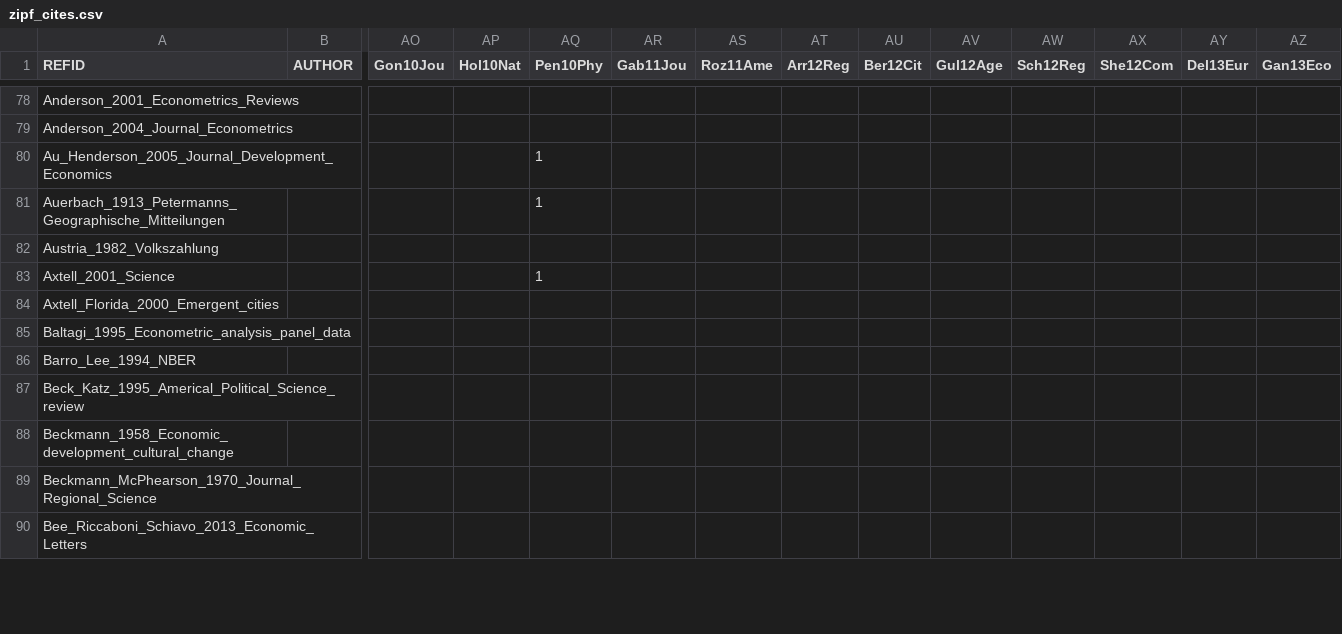
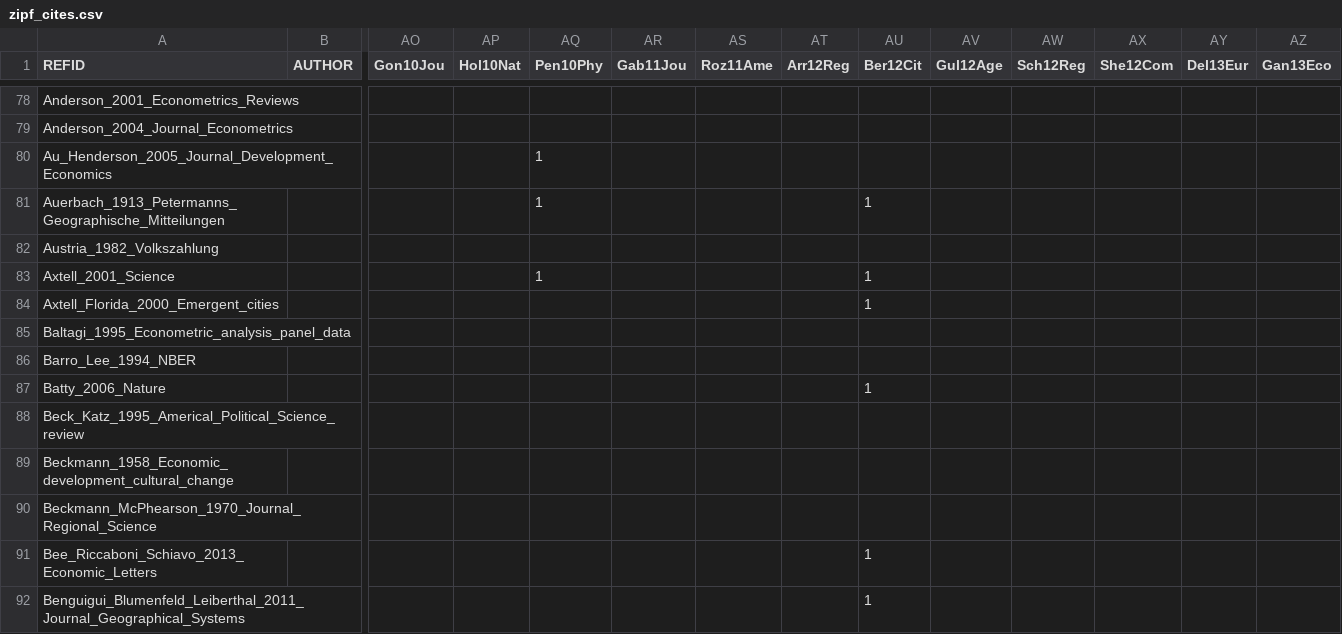
Before and after one commit to ClementineCttn/MetaZipf, a CSV file: data/zipf_cites.csv, drawn as a sheet; only a part is shown, gaps mark what is left out; addresses are those after the commit; rows hold the shown columns only; the diff covers the shown part only; the diff names each change by its address in the sheet, - before the commit and + after, or states it on an @@ line.

Commit message:
citations 1/2 Ber12

```diff
--- a/data/zipf_cites.csv
+++ b/data/zipf_cites.csv
-AU81 (Ber12Cit): (empty)
+AU81 (Ber12Cit): 1
-AU83:AU84 (Ber12Cit): (empty)
+AU83:AU84 (Ber12Cit): 1
+row 87: Batty_2006_Nature |  |  |  |  |  |  |  | 1
-AU91 (Ber12Cit): (empty)
+AU91 (Ber12Cit): 1
+row 92: Benguigui_Blumenfeld_Leiberthal_2011_Journal_Geographical_Systems |  |  |  |  |  |  |  | 1
```
Also changed, not shown: 11 added rows and 32 edited cells elsewhere in this file.
